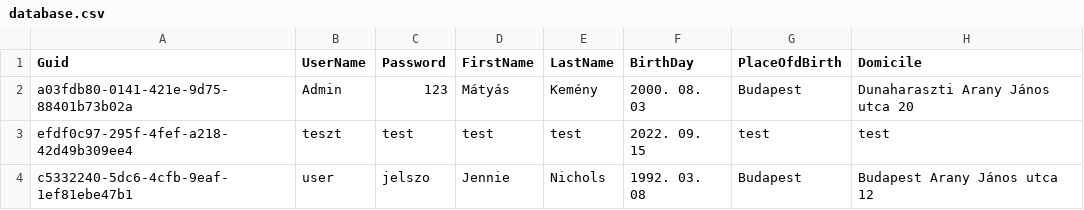
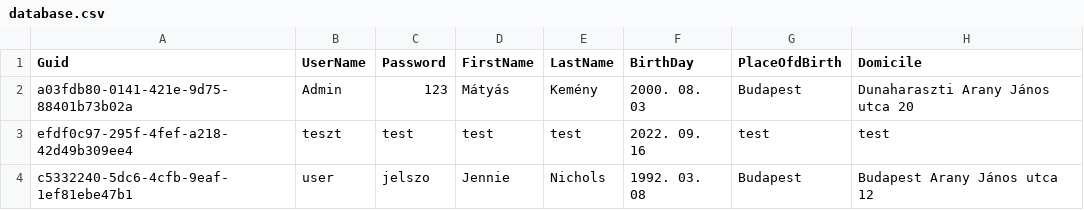
Before and after one commit to KemenyMatyas/SWH, a CSV file: database.csv, drawn as a sheet.

```diff
--- a/database.csv
+++ b/database.csv
@@ -2,3 +2,3 @@ Guid,UserName,Password,FirstName,LastName,BirthDay,PlaceOfdBirth,Domicile
 a03fdb80-0141-421e-9d75-88401b73b02a,Admin,123,Mátyás,Kemény,2000. 08. 03,Budapest,Dunaharaszti Arany János utca 20
-efdf0c97-295f-4fef-a218-42d49b309ee4,teszt,test,test,test,2022. 09. 15,test,test
+efdf0c97-295f-4fef-a218-42d49b309ee4,teszt,test,test,test,2022. 09. 16,test,test
 c5332240-5dc6-4cfb-9eaf-1ef81ebe47b1,user,jelszo,Jennie,Nichols,1992. 03. 08,Budapest,Budapest Arany János utca 12
```
Also changed, not shown: 1 other file.
